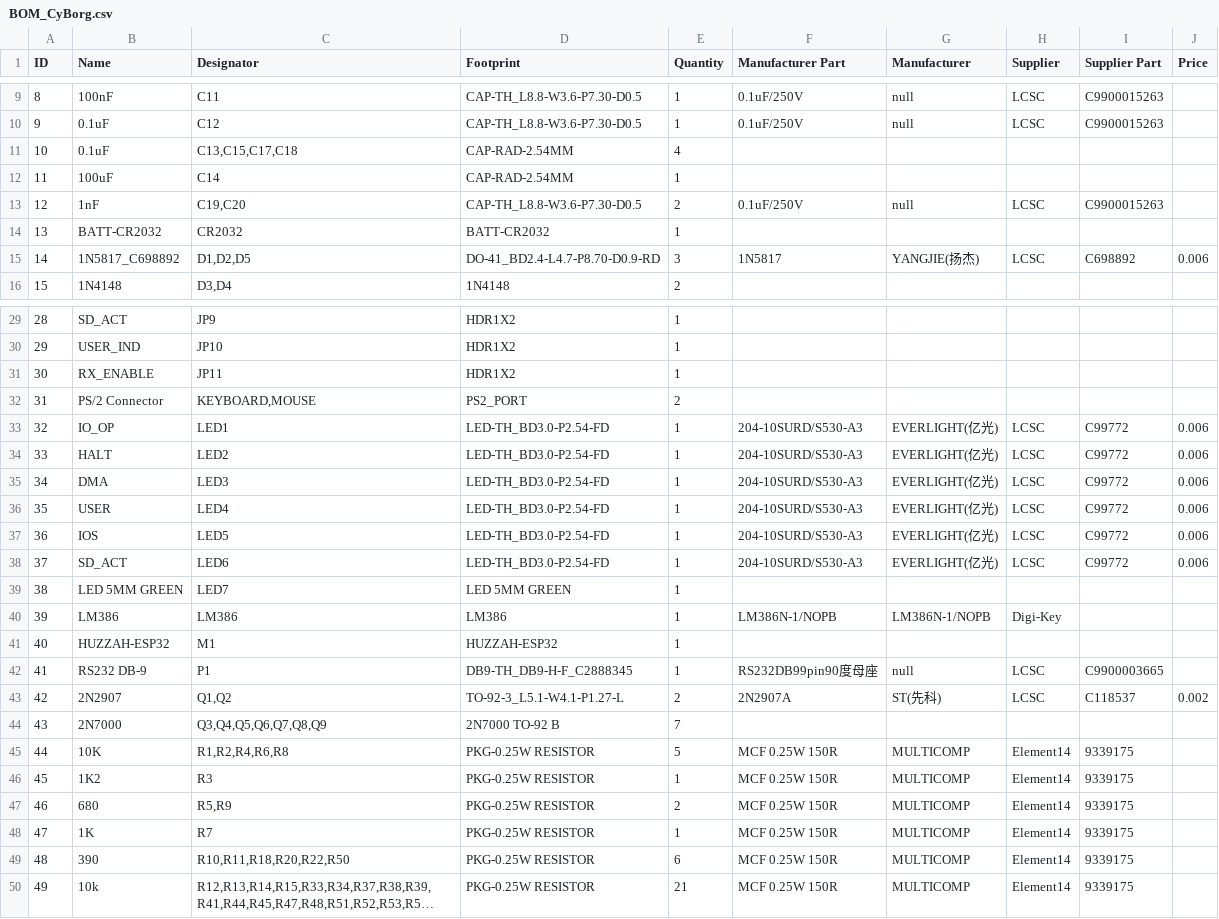
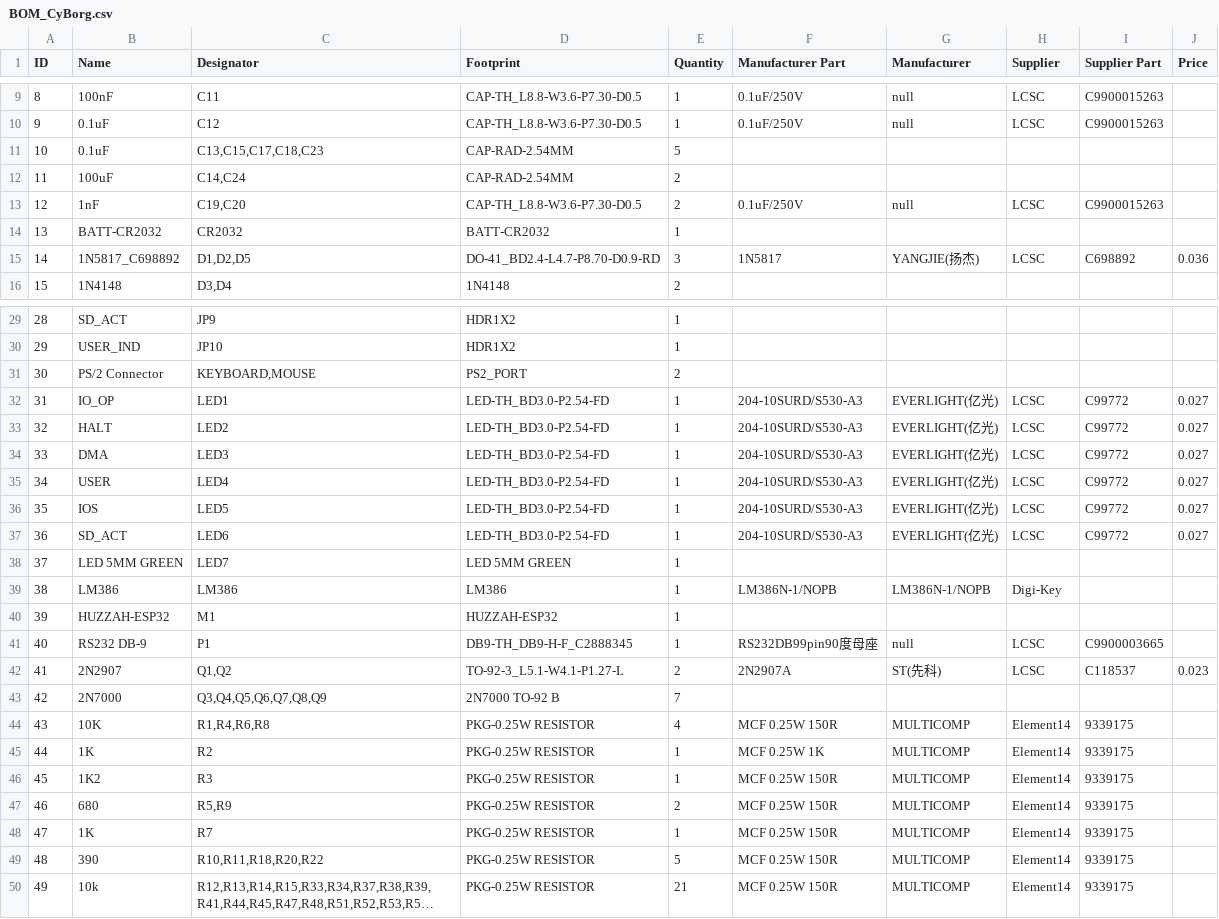
Before and after one commit to cyrusbuilt/CyBorg, a CSV file: schematics/BOM_CyBorg.csv, drawn as a sheet; only a part is shown, gaps mark what is left out; long unchanged cells end in …; removed rows and columns are numbered as before the commit, all else as after; the diff covers the shown part only; the diff names each change by its address in the sheet, - before the commit and + after, or states it on an @@ line.

Commit message:
Adding bus ctrl and pseudo-PnP support. Lots of design fixes.

```diff
--- a/schematics/BOM_CyBorg.csv
+++ b/schematics/BOM_CyBorg.csv
-C11 (Designator): C13,C15,C17,C18
+C11 (Designator): C13,C15,C17,C18,C23
-E11 (Quantity): 4
+E11 (Quantity): 5
-C12 (Designator): C14
+C12 (Designator): C14,C24
-E12 (Quantity): 1
+E12 (Quantity): 2
-J15 (Price): 0.006
+J15 (Price): 0.036
-row 31: 30 | RX_ENABLE | JP11 | HDR1X2 | 1
@@ column A (ID) renumbered from row 31 down @@
-J32:J37 (Price): 0.006
+J32:J37 (Price): 0.027
-J42 (Price): 0.002
+J42 (Price): 0.023
-C44 (Designator): R1,R2,R4,R6,R8
+C44 (Designator): R1,R4,R6,R8
-E44 (Quantity): 5
+E44 (Quantity): 4
+row 45: 44 | 1K | R2 | PKG-0.25W RESISTOR | 1 | MCF 0.25W 1K | MULTICOMP | Element14 | 9339175
-C49 (Designator): R10,R11,R18,R20,R22,R50
+C49 (Designator): R10,R11,R18,R20,R22
-E49 (Quantity): 6
+E49 (Quantity): 5
```
Also changed, not shown: 3 added rows and 19 edited cells elsewhere in this file, 19 other files.
